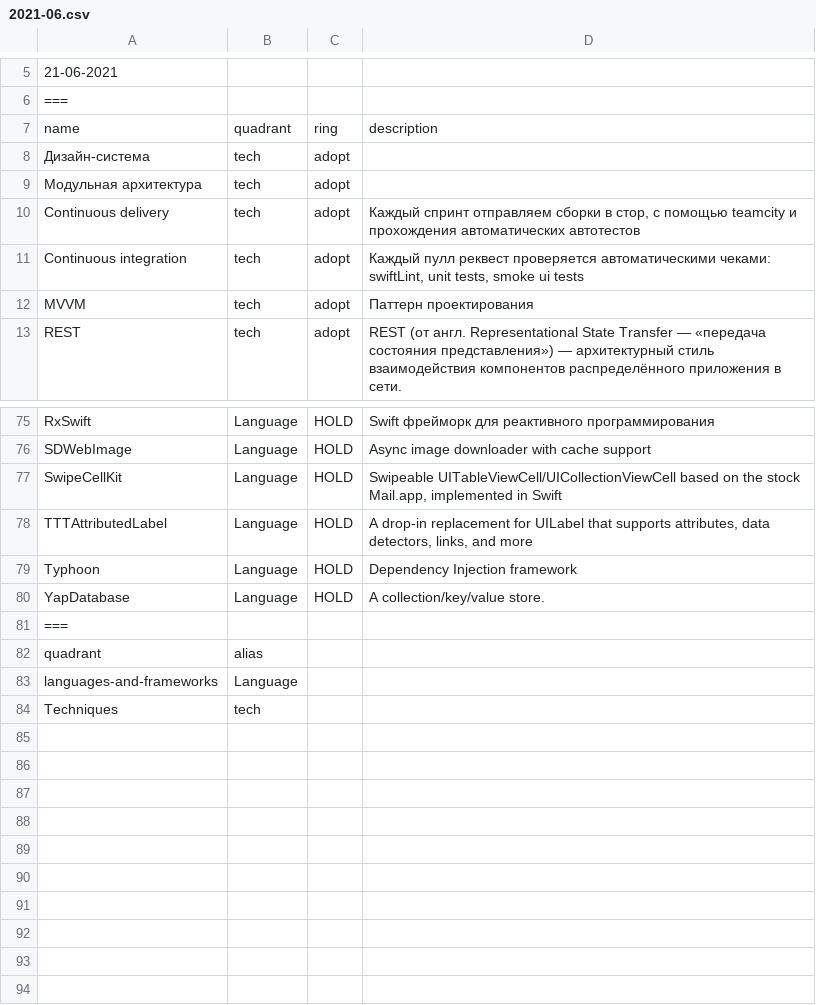
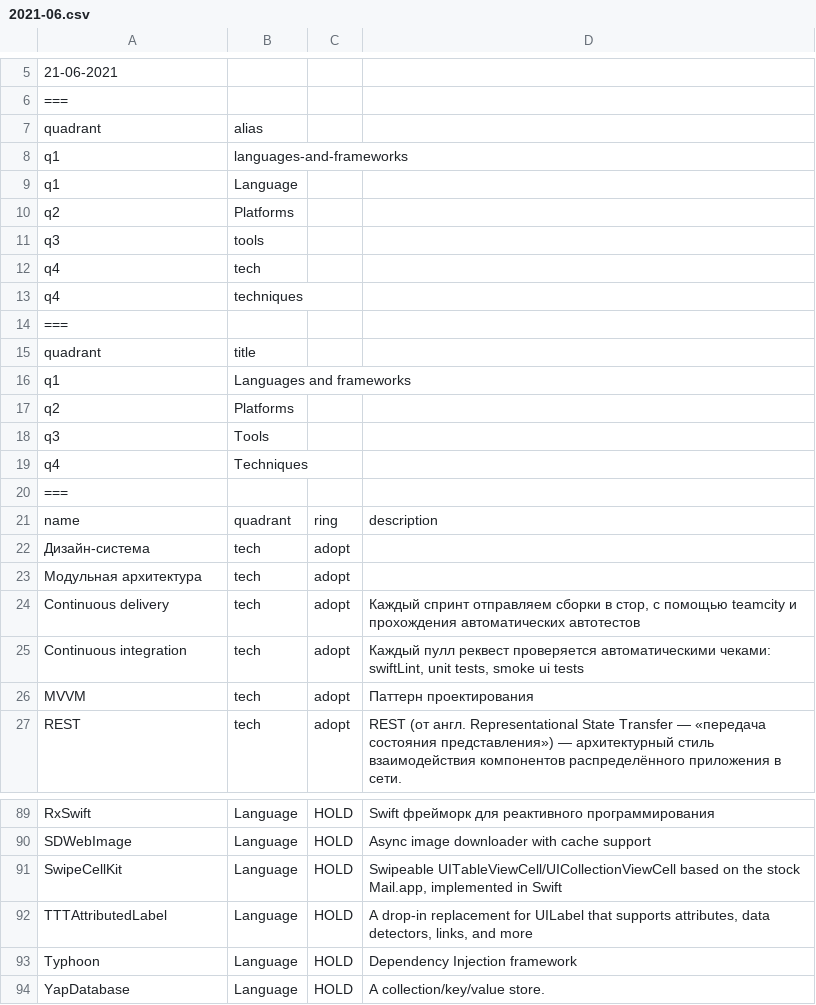
Before and after one commit to qiwi/tech-radar, a CSV file: data/ios/2021-06.csv, drawn as a sheet; only a part is shown, gaps mark what is left out; removed rows and columns are numbered as before the commit, all else as after; the diff names each change by its address in the sheet, - before the commit and + after, or states it on an @@ line.

```diff
--- a/data/ios/2021-06.csv
+++ b/data/ios/2021-06.csv
@@ row 82 moved to row 7: quadrant @@
+row 8: q1 | languages-and-frameworks
+row 9: q1 | Language
+row 10: q2 | Platforms
+row 11: q3 | tools
+row 12: q4 | tech
+row 13: q4 | techniques
@@ row 81 moved to row 14: === @@
+row 15: quadrant | title
+row 16: q1 | Languages and frameworks
+row 17: q2 | Platforms
+row 18: q3 | Tools
+row 19: q4 | Techniques
+row 20: ===
-row 83: languages-and-frameworks | Language
-row 84: Techniques | tech
```
Also changed, not shown: data/js/2021-06.csv, 19 other files.
